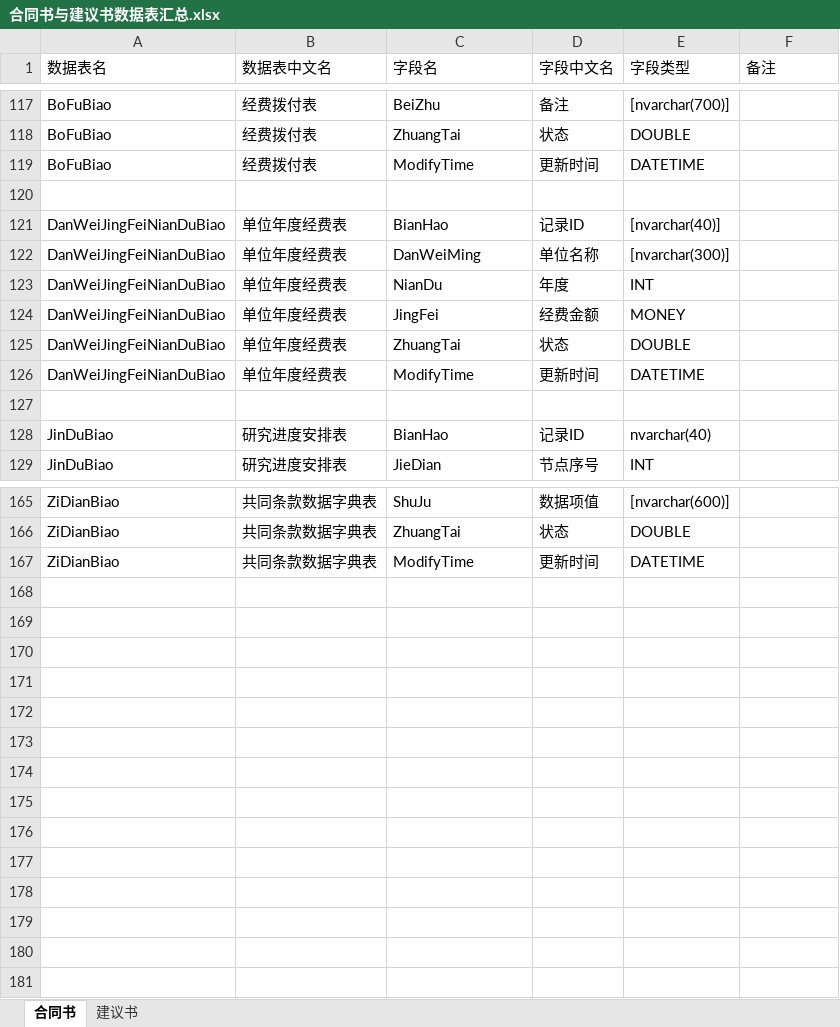
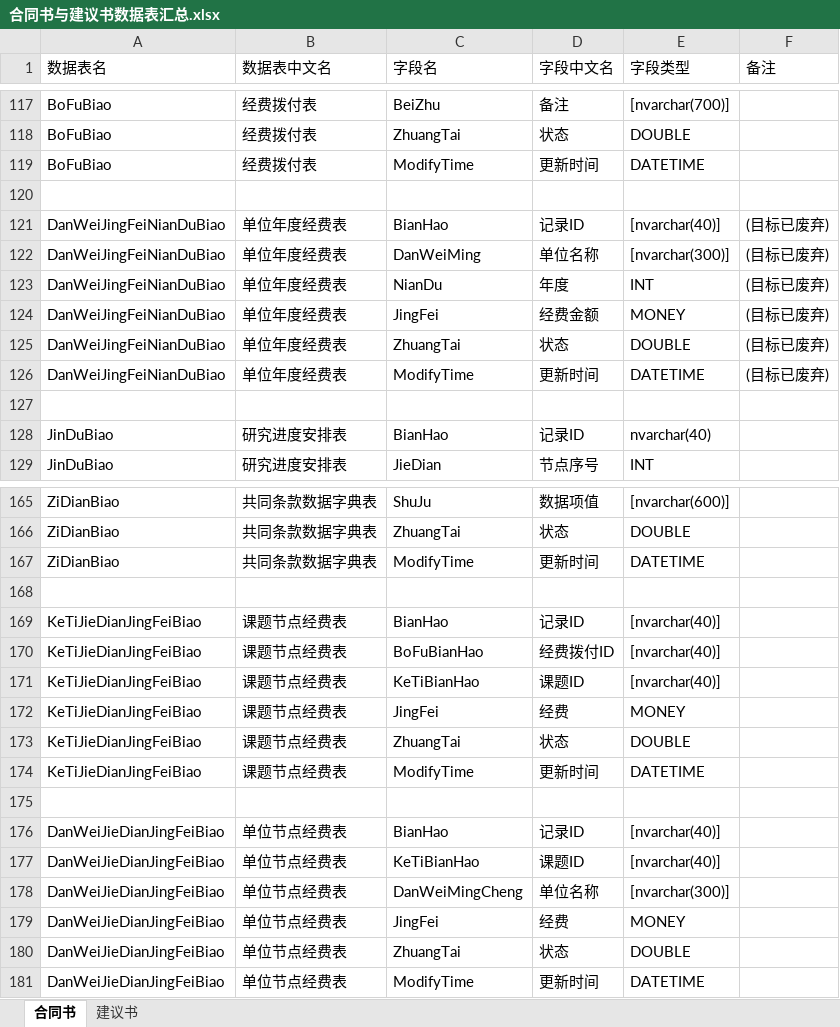
Before and after one commit to wcss2010/PublicReporter, an Excel workbook: Code/ProjectReporterPlugin/合同书与建议书数据表汇总.xlsx, sheet 合同书, drawn as a sheet; only a part is shown, gaps mark what is left out; values as stored, in another font and other column widths than the file's, no borders; the diff covers the shown part only; the diff names each change by its address in the sheet, - before the commit and + after, or states it on an @@ line.

Commit message:
...

```diff
--- a/Code/ProjectReporterPlugin/合同书与建议书数据表汇总.xlsx (sheet 合同书)
+++ b/Code/ProjectReporterPlugin/合同书与建议书数据表汇总.xlsx (sheet 合同书)
-F121:F126 (备注): (empty)
+F121:F126 (备注): (目标已废弃)
+row 168: (empty)
+row 169: KeTiJieDianJingFeiBiao | 课题节点经费表 | BianHao | 记录ID | [nvarchar(40)]
+row 170: KeTiJieDianJingFeiBiao | 课题节点经费表 | BoFuBianHao | 经费拨付ID | [nvarchar(40)]
+row 171: KeTiJieDianJingFeiBiao | 课题节点经费表 | KeTiBianHao | 课题ID | [nvarchar(40)]
+row 172: KeTiJieDianJingFeiBiao | 课题节点经费表 | JingFei | 经费 | MONEY
+row 173: KeTiJieDianJingFeiBiao | 课题节点经费表 | ZhuangTai | 状态 | DOUBLE
+row 174: KeTiJieDianJingFeiBiao | 课题节点经费表 | ModifyTime | 更新时间 | DATETIME
+row 175: (empty)
+row 176: DanWeiJieDianJingFeiBiao | 单位节点经费表 | BianHao | 记录ID | [nvarchar(40)]
+row 177: DanWeiJieDianJingFeiBiao | 单位节点经费表 | KeTiBianHao | 课题ID | [nvarchar(40)]
+row 178: DanWeiJieDianJingFeiBiao | 单位节点经费表 | DanWeiMingCheng | 单位名称 | [nvarchar(300)]
+row 179: DanWeiJieDianJingFeiBiao | 单位节点经费表 | JingFei | 经费 | MONEY
+row 180: DanWeiJieDianJingFeiBiao | 单位节点经费表 | ZhuangTai | 状态 | DOUBLE
+row 181: DanWeiJieDianJingFeiBiao | 单位节点经费表 | ModifyTime | 更新时间 | DATETIME
```
Also changed, not shown: 12 edited cells elsewhere in this sheet.
